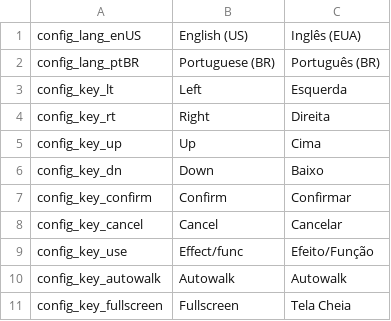
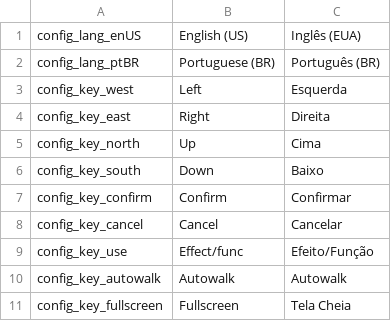
Before and after one commit to dsansthedsans/Yume-Danpu, a CSV file: datafiles/config_lang_data.csv, drawn as a sheet; only a part is shown.

```diff
--- a/datafiles/config_lang_data.csv
+++ b/datafiles/config_lang_data.csv
@@ -2,6 +2,6 @@ config_lang_enUS,English (US),Inglês (EUA)
 config_lang_ptBR,Portuguese (BR),Português (BR)
-config_key_lt,Left,Esquerda
-config_key_rt,Right,Direita
-config_key_up,Up,Cima
-config_key_dn,Down,Baixo
+config_key_west,Left,Esquerda
+config_key_east,Right,Direita
+config_key_north,Up,Cima
+config_key_south,Down,Baixo
 config_key_confirm,Confirm,Confirmar
```
Also changed, not shown: 58 other files.
